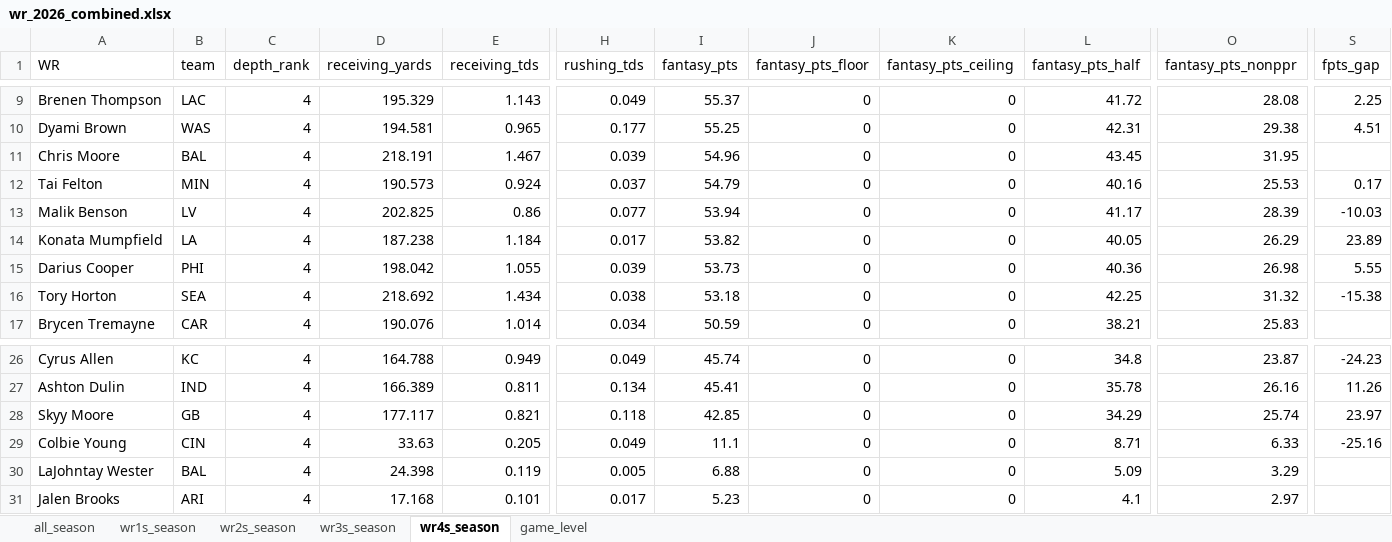
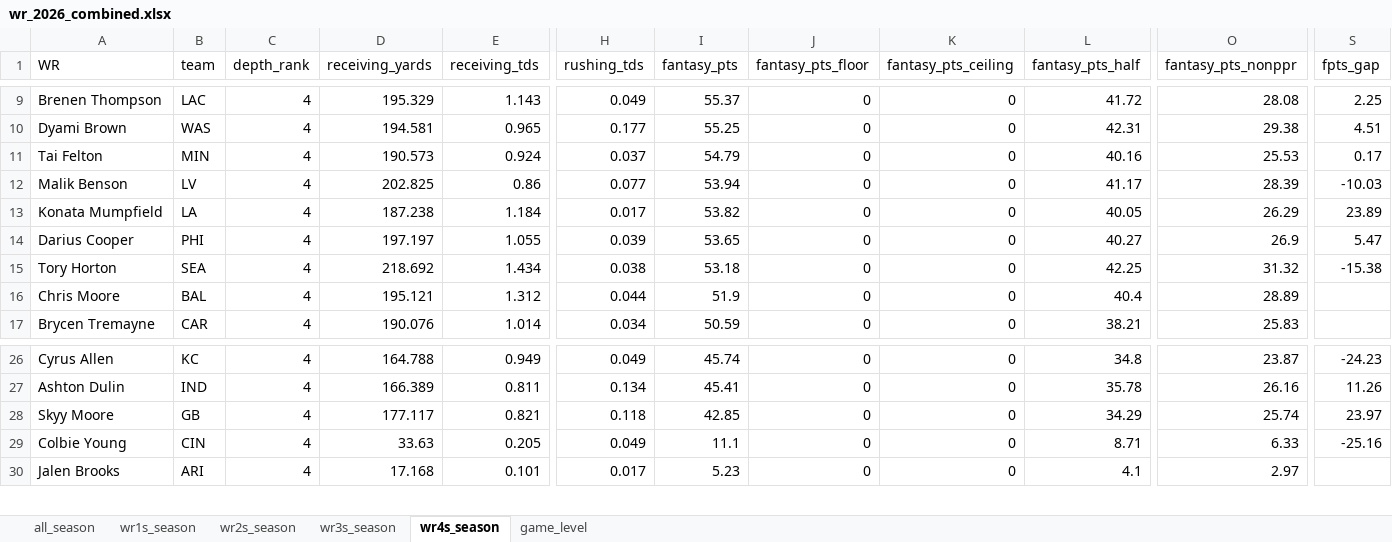
Before and after one commit to egomaniacsfantasy/lineup-lab, an Excel workbook: projections/wr_2026_combined.xlsx, sheet wr4s_season, drawn as a sheet; only a part is shown, gaps mark what is left out; values as stored, in another font and other column widths than the file's, no borders; removed rows and columns are numbered as before the commit, all else as after; rows hold the shown columns only; the diff names each change by its address in the sheet, - before the commit and + after, or states it on an @@ line.

```diff
--- a/projections/wr_2026_combined.xlsx (sheet wr4s_season)
+++ b/projections/wr_2026_combined.xlsx (sheet wr4s_season)
-row 11: Chris Moore | BAL | 4 | 218.191 | 1.467 | 0.039 | 54.96 | 0 | 0 | 43.45 | 31.95
-D14 (receiving_yards): 198.042
+D14 (receiving_yards): 197.197
-I14 (fantasy_pts): 53.73
+I14 (fantasy_pts): 53.65
-L14 (fantasy_pts_half): 40.36
+L14 (fantasy_pts_half): 40.27
-O14 (fantasy_pts_nonppr): 26.98
+O14 (fantasy_pts_nonppr): 26.9
-S14 (fpts_gap): 5.55
+S14 (fpts_gap): 5.47
+row 16: Chris Moore | BAL | 4 | 195.121 | 1.312 | 0.044 | 51.9 | 0 | 0 | 40.4 | 28.89
-row 30: LaJohntay Wester | BAL | 4 | 24.398 | 0.119 | 0.005 | 6.88 | 0 | 0 | 5.09 | 3.29
```
Also changed, not shown: sheet game_level, sheet all_season, sheet wr1s_season, sheet wr2s_season, sheet wr3s_season, projections/rb_2026_combined.xlsx.
